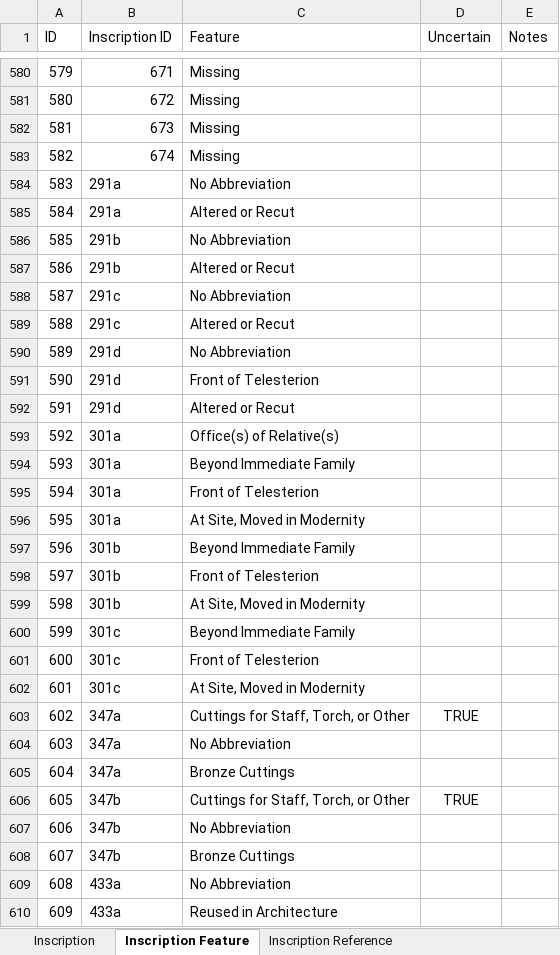
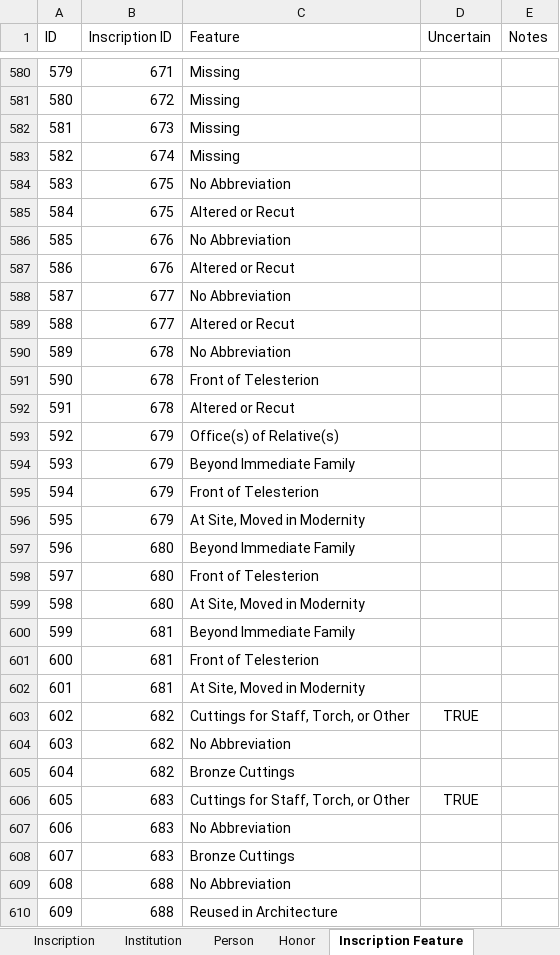
Before and after one commit to thePortus/eleusis-data, an Excel workbook: eleusis_master.xlsx, sheet Inscription Feature, drawn as a sheet; only a part is shown, gaps mark what is left out; values as stored, in another font and other column widths than the file's, no borders; table styles not drawn; the diff covers the shown part only; the diff names each change by its address in the sheet, - before the commit and + after, or states it on an @@ line.

```diff
--- a/eleusis_master.xlsx (sheet Inscription Feature)
+++ b/eleusis_master.xlsx (sheet Inscription Feature)
-B584:B585 (Inscription ID): 291a
+B584:B585 (Inscription ID): 675
-B586:B587 (Inscription ID): 291b
+B586:B587 (Inscription ID): 676
-B588:B589 (Inscription ID): 291c
+B588:B589 (Inscription ID): 677
-B590:B592 (Inscription ID): 291d
+B590:B592 (Inscription ID): 678
-B593:B596 (Inscription ID): 301a
+B593:B596 (Inscription ID): 679
-B597:B599 (Inscription ID): 301b
+B597:B599 (Inscription ID): 680
-B600:B602 (Inscription ID): 301c
+B600:B602 (Inscription ID): 681
-B603:B605 (Inscription ID): 347a
+B603:B605 (Inscription ID): 682
-B606:B608 (Inscription ID): 347b
+B606:B608 (Inscription ID): 683
-B609:B610 (Inscription ID): 433a
+B609:B610 (Inscription ID): 688
```
Also changed, not shown: 21 edited cells elsewhere in this sheet, sheet Person Honor Display, sheet Person in Inscription, sheet Honor in Inscription, sheet Honor, sheet Institution Honor, sheet Inscription Reference, 4 more sheets, other sheet tabs, 1 other file.
